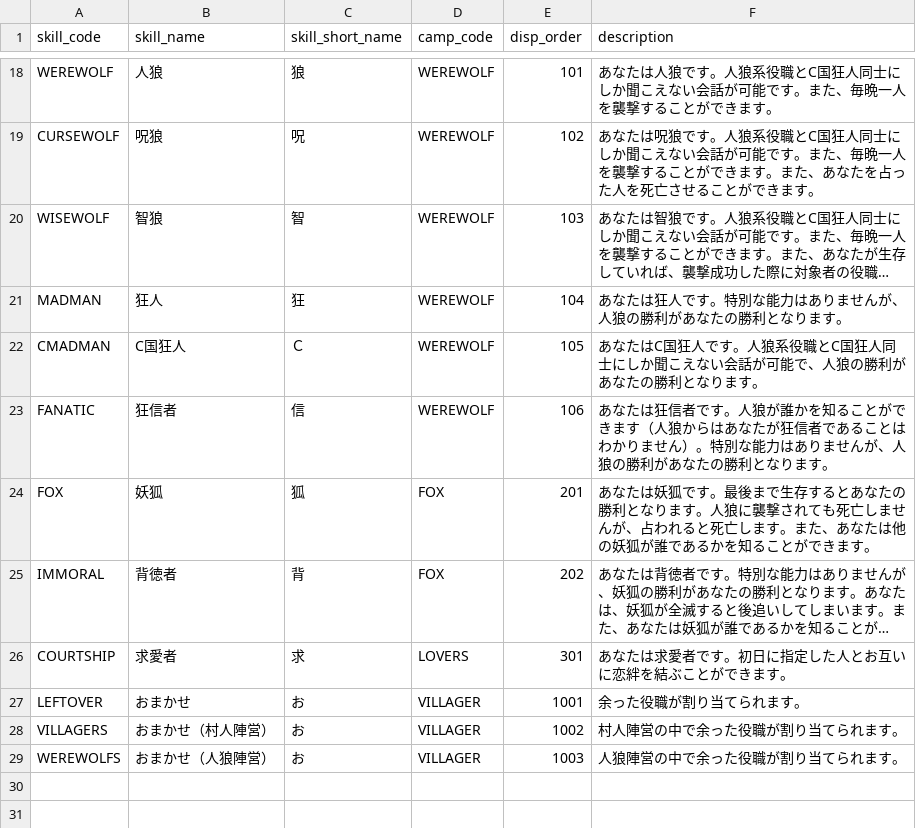
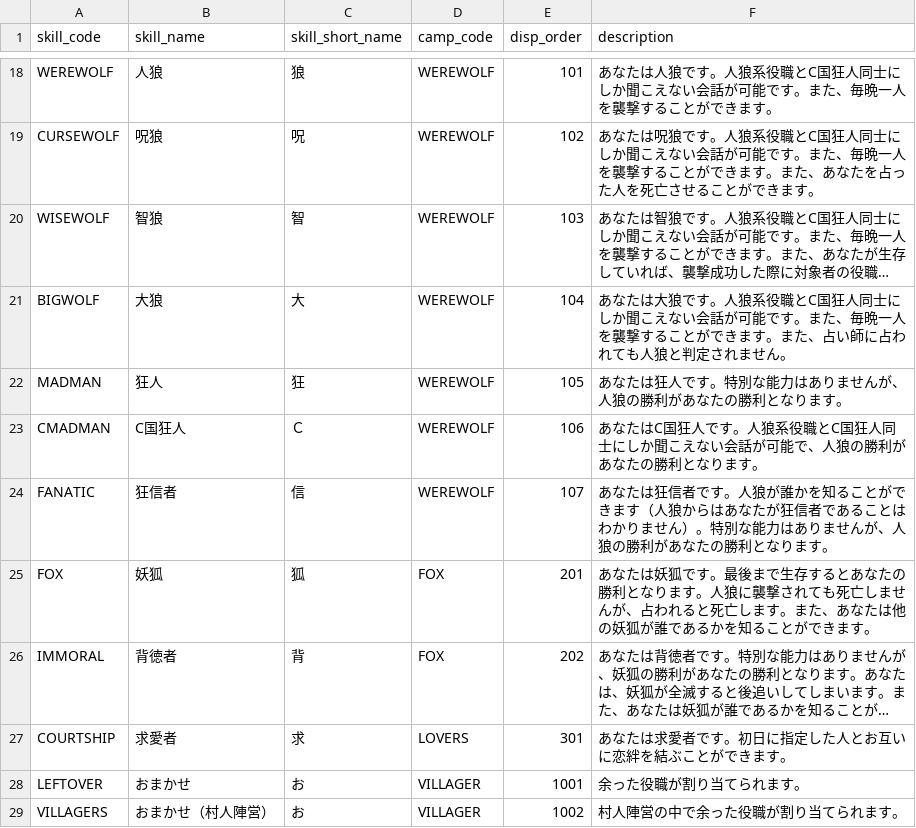
Before and after one commit to h-orito/firewolf, a TSV file: backend/dbflute_firewolfdb/playsql/data/common/tsv/UTF-8/04-SKILL.tsv, drawn as a sheet; only a part is shown, gaps mark what is left out; the shorter side is filled out with more unchanged rows; long unchanged cells end in …; addresses are those after the commit; the diff names each change by its address in the sheet, - before the commit and + after, or states it on an @@ line.

```diff
--- a/backend/dbflute_firewolfdb/playsql/data/common/tsv/UTF-8/04-SKILL.tsv
+++ b/backend/dbflute_firewolfdb/playsql/data/common/tsv/UTF-8/04-SKILL.tsv
+row 21: BIGWOLF | 大狼 | 大 | WEREWOLF | 104 | あなたは大狼です。人狼系役職とC国狂人同士にしか聞こえない会話が可能です。また、毎晩一人を襲撃することができます。また、占い師に占われても人狼と判定されません。
-E22 (disp_order): 104
+E22 (disp_order): 105
-E23 (disp_order): 105
+E23 (disp_order): 106
-E24 (disp_order): 106
+E24 (disp_order): 107
```
Also changed, not shown: 12 other files.
